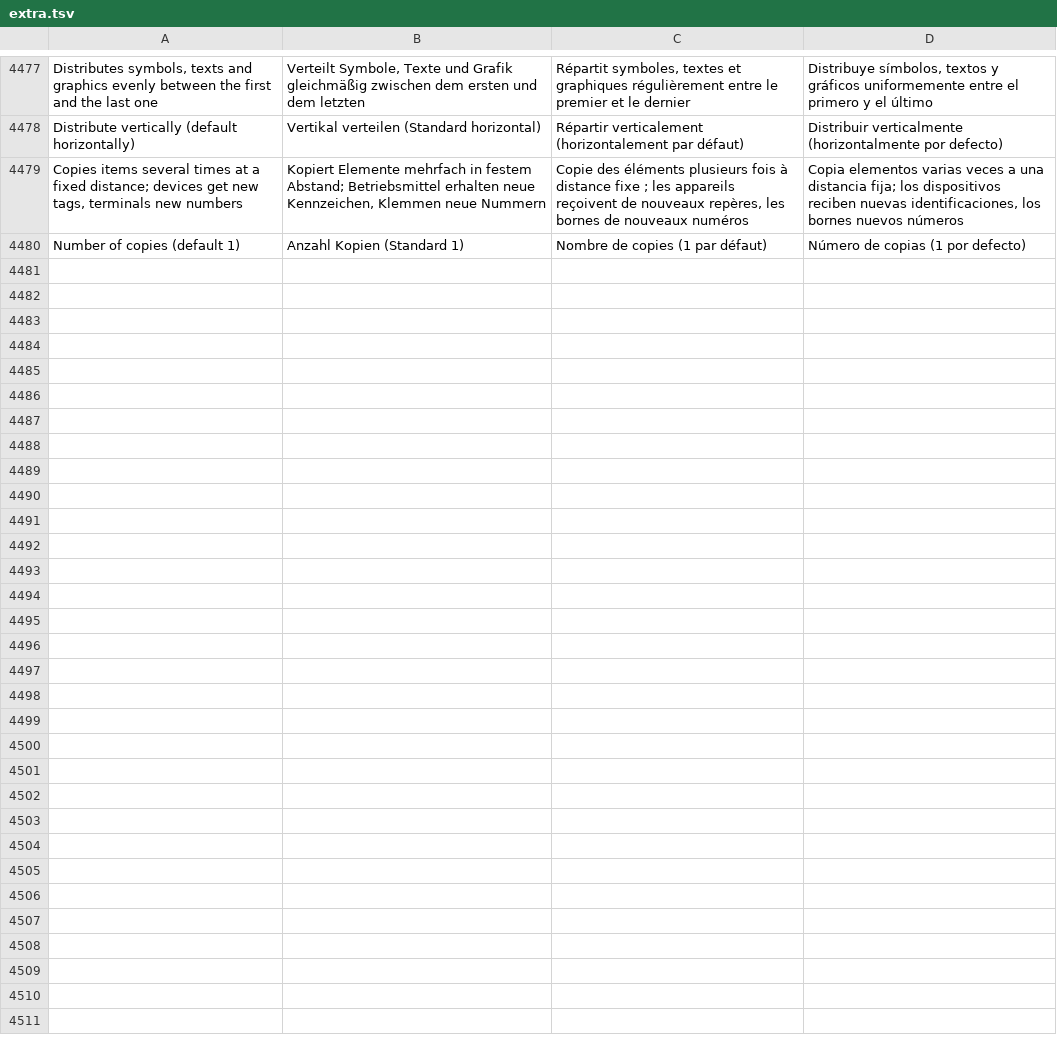
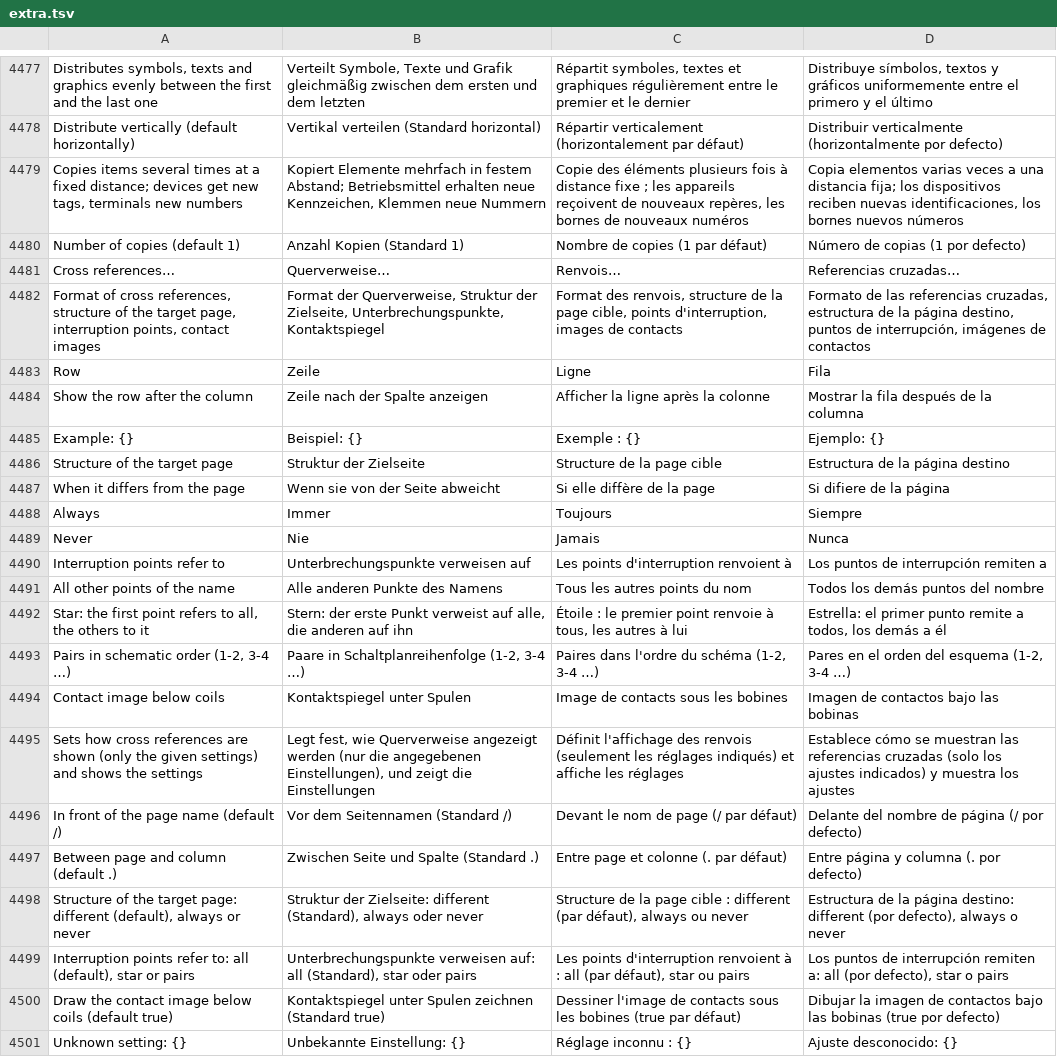
Before and after one commit to JukkaJor/OpenECraft, a TSV file: crates/openecraft-i18n/src/catalog/extra.tsv, drawn as a sheet; only a part is shown, gaps mark what is left out; the diff names each change by its address in the sheet, - before the commit and + after, or states it on an @@ line.

```diff
--- a/crates/openecraft-i18n/src/catalog/extra.tsv
+++ b/crates/openecraft-i18n/src/catalog/extra.tsv
+row 4481: Cross references… | Querverweise… | Renvois… | Referencias cruzadas…
+row 4482: Format of cross references, structure of the target page, interruption points, contact images | Format der Querverweise, Struktur der Zielseite, Unterbrechungspunkte, Kontaktspiegel | Format des renvois, structure de la page cible, points d'interruption, images de contacts | Formato de las referencias cruzadas, estructura de la página destino, puntos de interrupción, imágenes de contactos
+row 4483: Row | Zeile | Ligne | Fila
+row 4484: Show the row after the column | Zeile nach der Spalte anzeigen | Afficher la ligne après la colonne | Mostrar la fila después de la columna
+row 4485: Example: {} | Beispiel: {} | Exemple : {} | Ejemplo: {}
+row 4486: Structure of the target page | Struktur der Zielseite | Structure de la page cible | Estructura de la página destino
+row 4487: When it differs from the page | Wenn sie von der Seite abweicht | Si elle diffère de la page | Si difiere de la página
+row 4488: Always | Immer | Toujours | Siempre
+row 4489: Never | Nie | Jamais | Nunca
+row 4490: Interruption points refer to | Unterbrechungspunkte verweisen auf | Les points d'interruption renvoient à | Los puntos de interrupción remiten a
+row 4491: All other points of the name | Alle anderen Punkte des Namens | Tous les autres points du nom | Todos los demás puntos del nombre
+row 4492: Star: the first point refers to all, the others to it | Stern: der erste Punkt verweist auf alle, die anderen auf ihn | Étoile : le premier point renvoie à tous, les autres à lui | Estrella: el primer punto remite a todos, los demás a él
+row 4493: Pairs in schematic order (1-2, 3-4 …) | Paare in Schaltplanreihenfolge (1-2, 3-4 …) | Paires dans l'ordre du schéma (1-2, 3-4 …) | Pares en el orden del esquema (1-2, 3-4 …)
+row 4494: Contact image below coils | Kontaktspiegel unter Spulen | Image de contacts sous les bobines | Imagen de contactos bajo las bobinas
+row 4495: Sets how cross references are shown (only the given settings) and shows the settings | Legt fest, wie Querverweise angezeigt werden (nur die angegebenen Einstellungen), und zeigt die Einstellungen | Définit l'affichage des renvois (seulement les réglages indiqués) et affiche les réglages | Establece cómo se muestran las referencias cruzadas (solo los ajustes indicados) y muestra los ajustes
+row 4496: In front of the page name (default /) | Vor dem Seitennamen (Standard /) | Devant le nom de page (/ par défaut) | Delante del nombre de página (/ por defecto)
+row 4497: Between page and column (default .) | Zwischen Seite und Spalte (Standard .) | Entre page et colonne (. par défaut) | Entre página y columna (. por defecto)
+row 4498: Structure of the target page: different (default), always or never | Struktur der Zielseite: different (Standard), always oder never | Structure de la page cible : different (par défaut), always ou never | Estructura de la página destino: different (por defecto), always o never
+row 4499: Interruption points refer to: all (default), star or pairs | Unterbrechungspunkte verweisen auf: all (Standard), star oder pairs | Les points d'interruption renvoient à : all (par défaut), star ou pairs | Los puntos de interrupción remiten a: all (por defecto), star o pairs
+row 4500: Draw the contact image below coils (default true) | Kontaktspiegel unter Spulen zeichnen (Standard true) | Dessiner l'image de contacts sous les bobines (true par défaut) | Dibujar la imagen de contactos bajo las bobinas (true por defecto)
+row 4501: Unknown setting: {} | Unbekannte Einstellung: {} | Réglage inconnu : {} | Ajuste desconocido: {}
```
Also changed, not shown: 14 other files.
